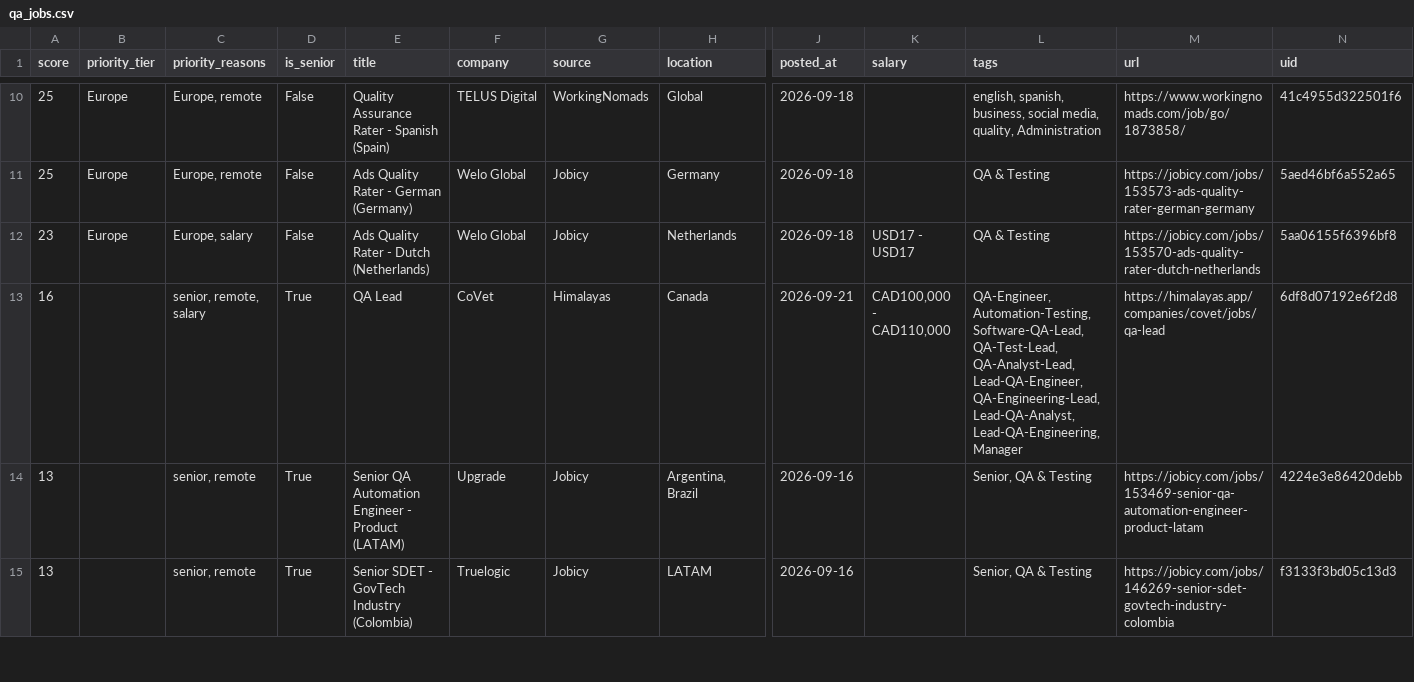
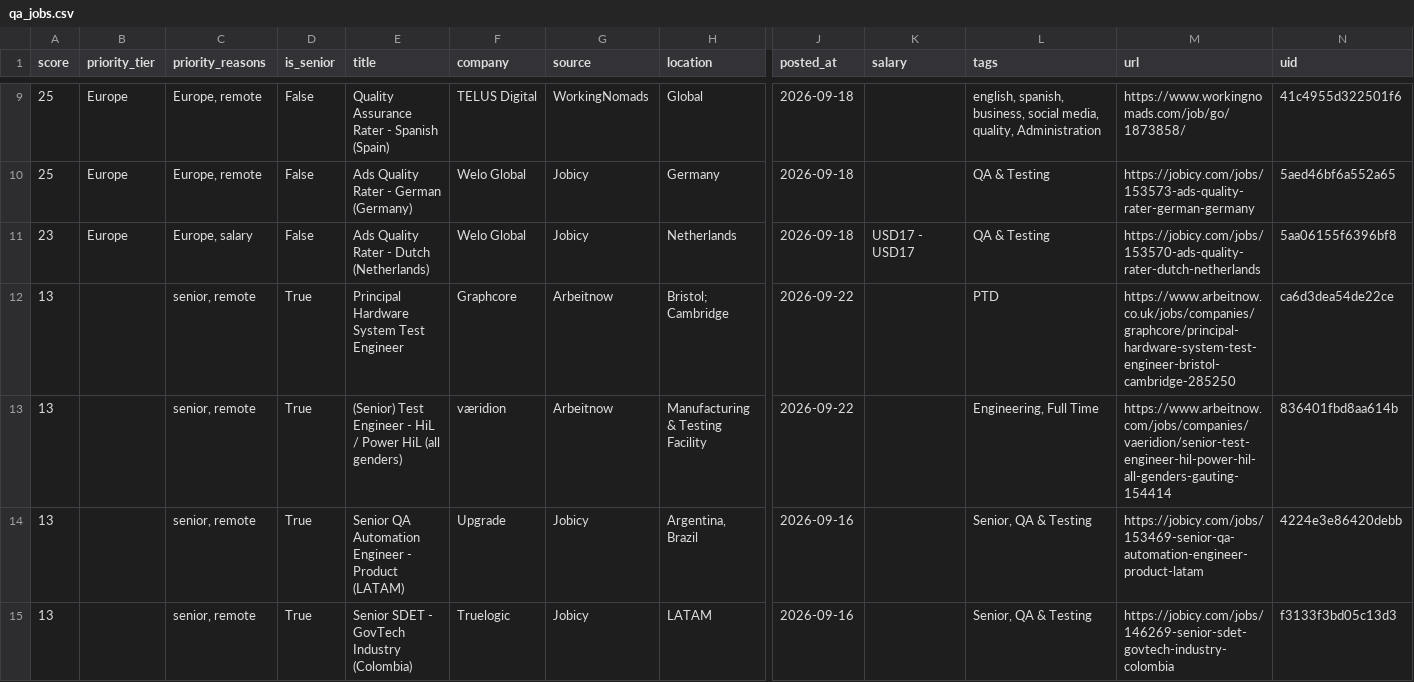
Before and after one commit to alif16syafri/job-scanner, a CSV file: output/qa_jobs.csv, drawn as a sheet; only a part is shown, gaps mark what is left out; removed rows and columns are numbered as before the commit, all else as after; rows hold the shown columns only; the diff covers the shown part only; the diff names each change by its address in the sheet, - before the commit and + after, or states it on an @@ line.

```diff
--- a/output/qa_jobs.csv
+++ b/output/qa_jobs.csv
-row 13: 16 |  | senior, remote, salary | True | QA Lead | CoVet | Himalayas | Canada | 2026-09-21 | CAD100,000 - CAD110,000 | QA-Engineer, Automation-Testing, Software-QA-Lead, QA-Test-Lead, QA-Analyst-Lead, Lead-QA-Engineer, QA-Engineering-Lead, Lead-QA-Analyst, Lead-QA-Engineering, Manager | https://himalayas.app/companies/covet/jobs/qa-lead | 6df8d07192e6f2d8
+row 12: 13 |  | senior, remote | True | Principal Hardware System Test Engineer | Graphcore | Arbeitnow | Bristol; Cambridge | 2026-09-22 |  | PTD | https://www.arbeitnow.co.uk/jobs/companies/graphcore/principal-hardware-system-test-engineer-bristol-cambridge-285250 | ca6d3dea54de22ce
+row 13: 13 |  | senior, remote | True | (Senior) Test Engineer - HiL / Power HiL (all genders) | væridion | Arbeitnow | Manufacturing & Testing Facility | 2026-09-22 |  | Engineering, Full Time | https://www.arbeitnow.com/jobs/companies/vaeridion/senior-test-engineer-hil-power-hil-all-genders-gauting-154414 | 836401fbd8aa614b
```
Also changed, not shown: 7 added rows and 2 removed rows elsewhere in this file, 2 other files.
